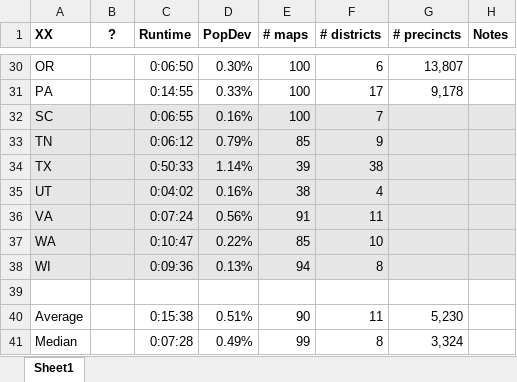
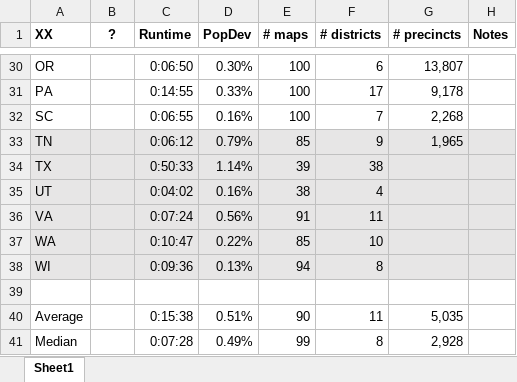
Before and after one commit to alecramsay/baseline, an Excel workbook: maps/Abstract by State.xlsx, sheet Sheet1, drawn as a sheet; only a part is shown, gaps mark what is left out; values as stored, in another font and other column widths than the file's, no borders; the diff names each change by its address in the sheet, - before the commit and + after, or states it on an @@ line.

```diff
--- a/maps/Abstract by State.xlsx (sheet Sheet1)
+++ b/maps/Abstract by State.xlsx (sheet Sheet1)
-A32:H32 fill: #E7E6E6
+A32:H32 fill: none
-G32 (# precincts): (empty)
+G32 (# precincts): 2,268
-G33 (# precincts): (empty)
+G33 (# precincts): 1,965
-G40 (# precincts): 5,230
+G40 (# precincts): 5,035
-G41 (# precincts): 3,324
+G41 (# precincts): 2,928
```
Also changed, not shown: 3 other files.
